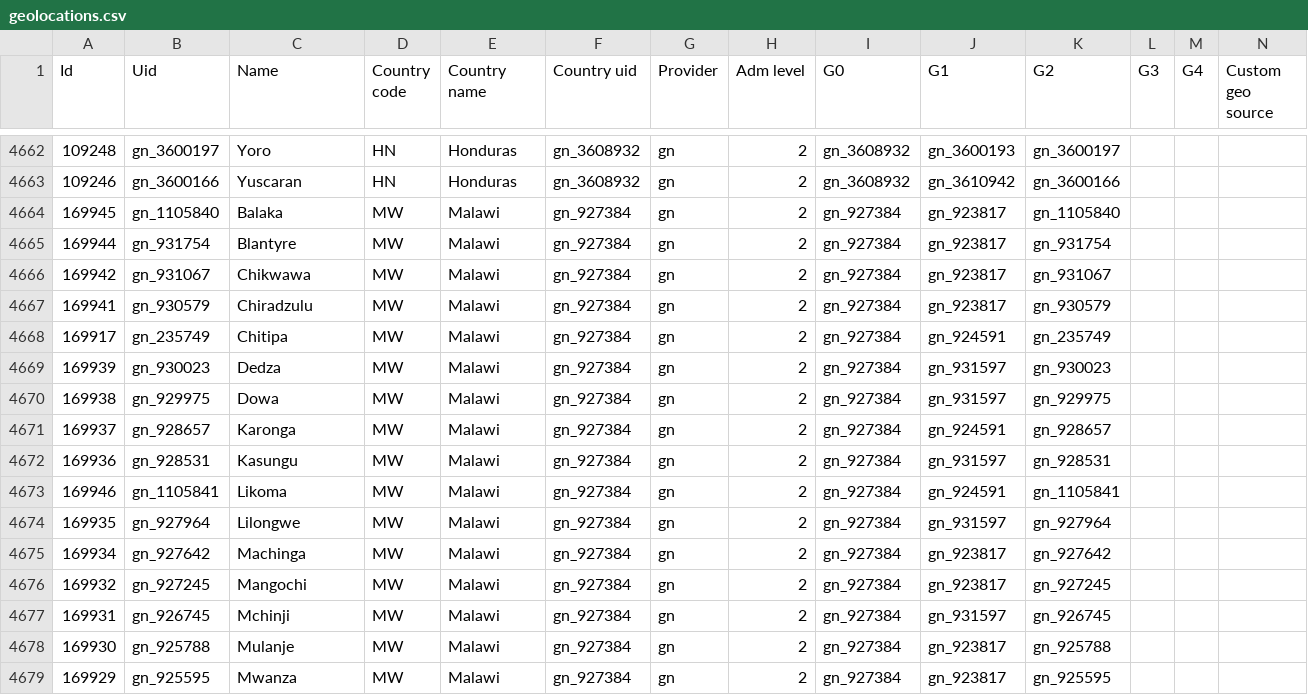
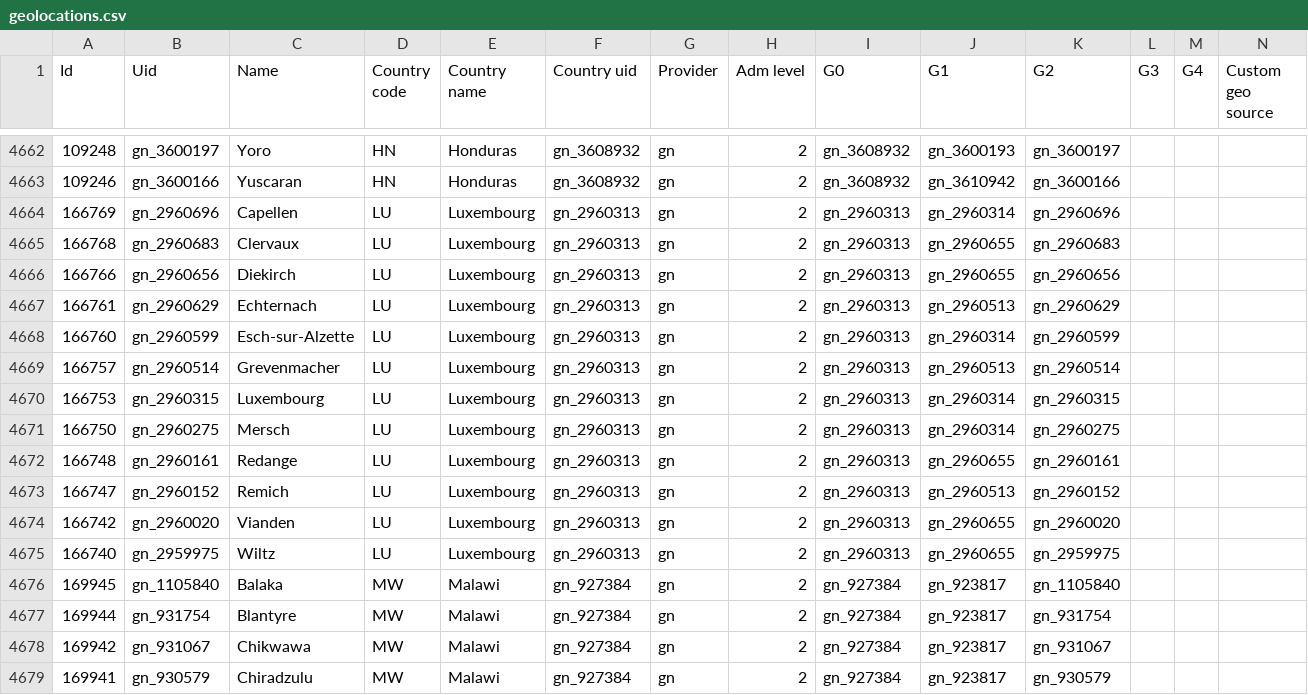
Before and after one commit to InterActionNGO/NGO-Aid-Map-Geographic-Data, a CSV file: geolocations.csv, drawn as a sheet; only a part is shown, gaps mark what is left out; the shorter side is filled out with more unchanged rows.

Commit message:
Added ADM2 for Luxembourg

```diff
--- a/geolocations.csv
+++ b/geolocations.csv
@@ -4663,2 +4663,14 @@ Id,Uid,Name,Country code,Country name,Country uid,Provider,Adm level,G0,G1,G2,G3
 109246,gn_3600166,Yuscaran,HN,Honduras,gn_3608932,gn,2,gn_3608932,gn_3610942,gn_3600166,,,
+166769,gn_2960696,Capellen,LU,Luxembourg,gn_2960313,gn,2,gn_2960313,gn_2960314,gn_2960696,,,
+166768,gn_2960683,Clervaux,LU,Luxembourg,gn_2960313,gn,2,gn_2960313,gn_2960655,gn_2960683,,,
+166766,gn_2960656,Diekirch,LU,Luxembourg,gn_2960313,gn,2,gn_2960313,gn_2960655,gn_2960656,,,
+166761,gn_2960629,Echternach,LU,Luxembourg,gn_2960313,gn,2,gn_2960313,gn_2960513,gn_2960629,,,
+166760,gn_2960599,Esch-sur-Alzette,LU,Luxembourg,gn_2960313,gn,2,gn_2960313,gn_2960314,gn_2960599,,,
+166757,gn_2960514,Grevenmacher,LU,Luxembourg,gn_2960313,gn,2,gn_2960313,gn_2960513,gn_2960514,,,
+166753,gn_2960315,Luxembourg,LU,Luxembourg,gn_2960313,gn,2,gn_2960313,gn_2960314,gn_2960315,,,
+166750,gn_2960275,Mersch,LU,Luxembourg,gn_2960313,gn,2,gn_2960313,gn_2960314,gn_2960275,,,
+166748,gn_2960161,Redange,LU,Luxembourg,gn_2960313,gn,2,gn_2960313,gn_2960655,gn_2960161,,,
+166747,gn_2960152,Remich,LU,Luxembourg,gn_2960313,gn,2,gn_2960313,gn_2960513,gn_2960152,,,
+166742,gn_2960020,Vianden,LU,Luxembourg,gn_2960313,gn,2,gn_2960313,gn_2960655,gn_2960020,,,
+166740,gn_2959975,Wiltz,LU,Luxembourg,gn_2960313,gn,2,gn_2960313,gn_2960655,gn_2959975,,,
 169945,gn_1105840,Balaka,MW,Malawi,gn_927384,gn,2,gn_927384,gn_923817,gn_1105840,,,
```
Also changed, not shown: 1 other file.
